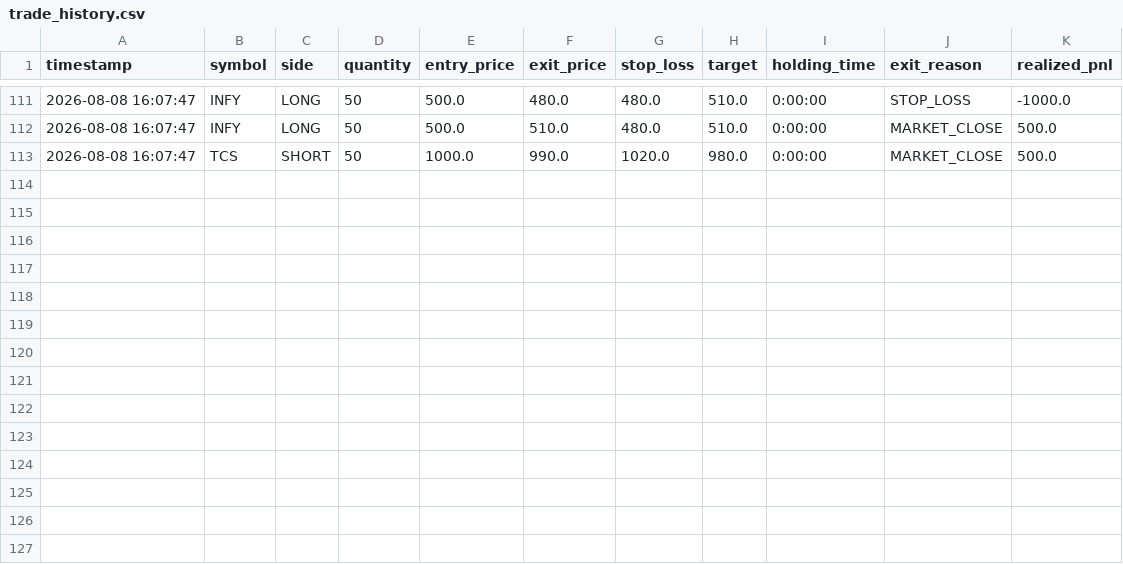
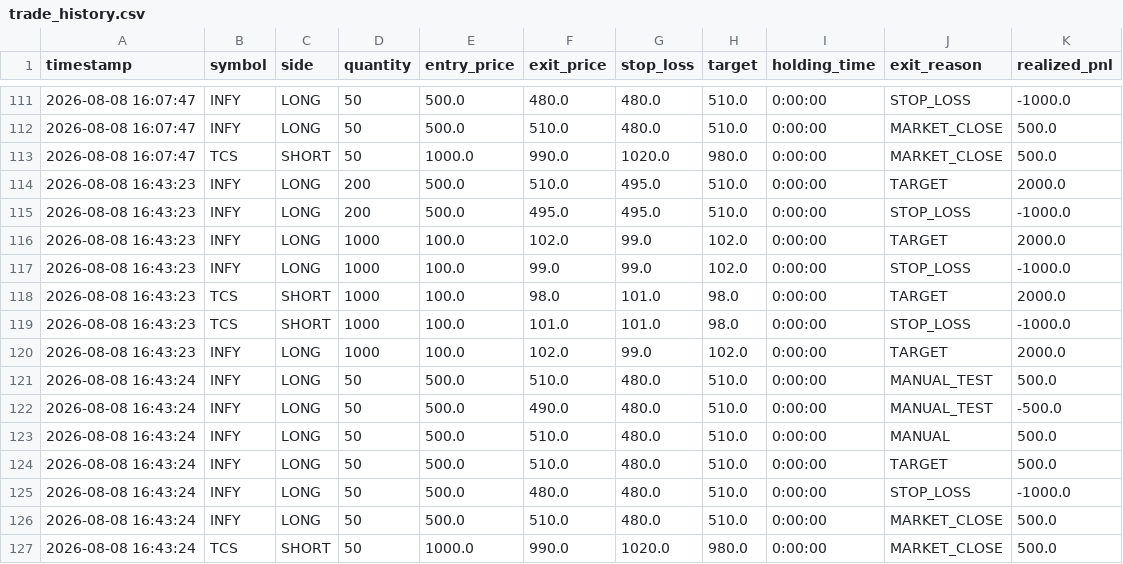
Before and after one commit to thirupathi-omkari/GARUDA, a CSV file: data/logs/trade_history.csv, drawn as a sheet; only a part is shown, gaps mark what is left out.

```diff
--- a/data/logs/trade_history.csv
+++ b/data/logs/trade_history.csv
@@ -113 +113,15 @@ timestamp,symbol,side,quantity,entry_price,exit_price,stop_loss,target,holding_t
 2026-08-08 16:07:47,TCS,SHORT,50,1000.0,990.0,1020.0,980.0,0:00:00,MARKET_CLOSE,500.0
+2026-08-08 16:43:23,INFY,LONG,200,500.0,510.0,495.0,510.0,0:00:00,TARGET,2000.0
+2026-08-08 16:43:23,INFY,LONG,200,500.0,495.0,495.0,510.0,0:00:00,STOP_LOSS,-1000.0
+2026-08-08 16:43:23,INFY,LONG,1000,100.0,102.0,99.0,102.0,0:00:00,TARGET,2000.0
+2026-08-08 16:43:23,INFY,LONG,1000,100.0,99.0,99.0,102.0,0:00:00,STOP_LOSS,-1000.0
+2026-08-08 16:43:23,TCS,SHORT,1000,100.0,98.0,101.0,98.0,0:00:00,TARGET,2000.0
+2026-08-08 16:43:23,TCS,SHORT,1000,100.0,101.0,101.0,98.0,0:00:00,STOP_LOSS,-1000.0
+2026-08-08 16:43:23,INFY,LONG,1000,100.0,102.0,99.0,102.0,0:00:00,TARGET,2000.0
+2026-08-08 16:43:24,INFY,LONG,50,500.0,510.0,480.0,510.0,0:00:00,MANUAL_TEST,500.0
+2026-08-08 16:43:24,INFY,LONG,50,500.0,490.0,480.0,510.0,0:00:00,MANUAL_TEST,-500.0
+2026-08-08 16:43:24,INFY,LONG,50,500.0,510.0,480.0,510.0,0:00:00,MANUAL,500.0
+2026-08-08 16:43:24,INFY,LONG,50,500.0,510.0,480.0,510.0,0:00:00,TARGET,500.0
+2026-08-08 16:43:24,INFY,LONG,50,500.0,480.0,480.0,510.0,0:00:00,STOP_LOSS,-1000.0
+2026-08-08 16:43:24,INFY,LONG,50,500.0,510.0,480.0,510.0,0:00:00,MARKET_CLOSE,500.0
+2026-08-08 16:43:24,TCS,SHORT,50,1000.0,990.0,1020.0,980.0,0:00:00,MARKET_CLOSE,500.0
```
Also changed, not shown: 6 other files.
